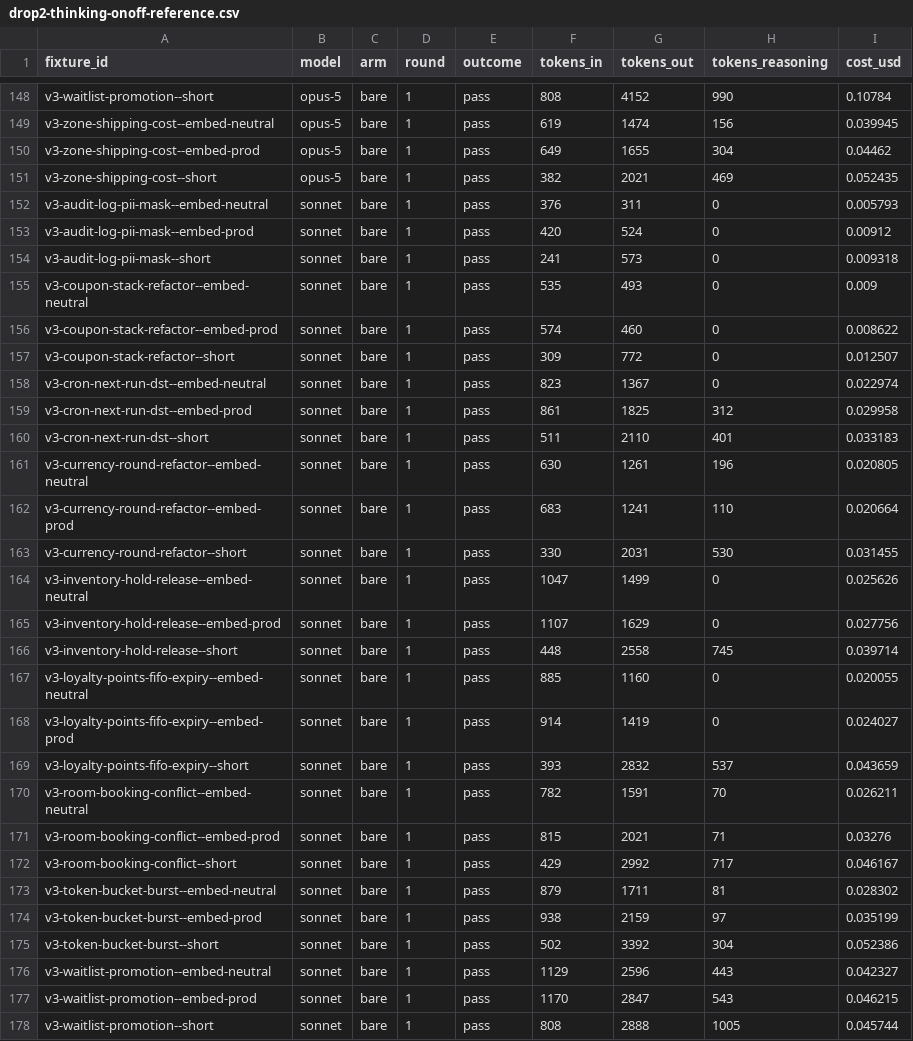
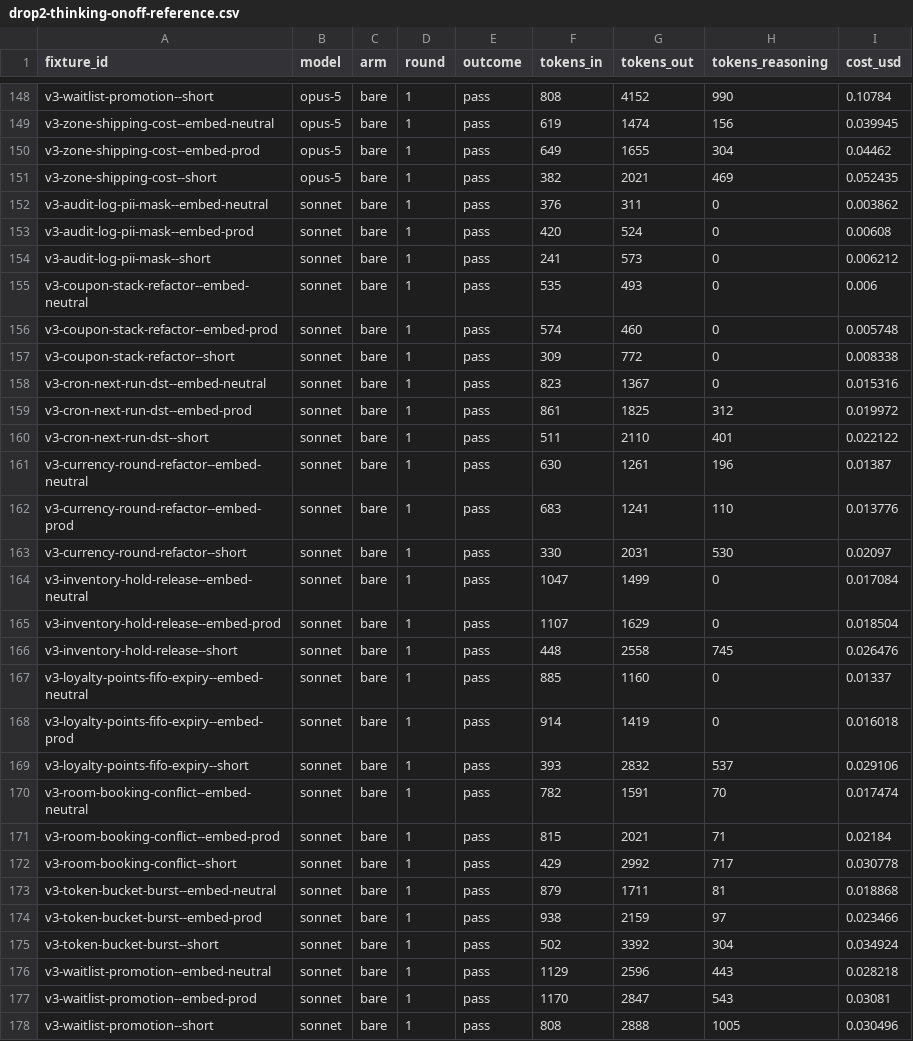
Before and after one commit to BPSAI/agent-benchmark-batteries, a CSV file: results/drop2-thinking-onoff-reference.csv, drawn as a sheet; only a part is shown, gaps mark what is left out; the diff covers the shown part only.

```diff
--- a/results/drop2-thinking-onoff-reference.csv
+++ b/results/drop2-thinking-onoff-reference.csv
@@ -151,28 +151,28 @@ v3-zone-shipping-cost--embed-prod,opus-5,bare,1,pass,649,1655,304,0.04462
 v3-zone-shipping-cost--short,opus-5,bare,1,pass,382,2021,469,0.052435
-v3-audit-log-pii-mask--embed-neutral,sonnet,bare,1,pass,376,311,0,0.005793
-v3-audit-log-pii-mask--embed-prod,sonnet,bare,1,pass,420,524,0,0.00912
-v3-audit-log-pii-mask--short,sonnet,bare,1,pass,241,573,0,0.009318
-v3-coupon-stack-refactor--embed-neutral,sonnet,bare,1,pass,535,493,0,0.009
-v3-coupon-stack-refactor--embed-prod,sonnet,bare,1,pass,574,460,0,0.008622
-v3-coupon-stack-refactor--short,sonnet,bare,1,pass,309,772,0,0.012507
-v3-cron-next-run-dst--embed-neutral,sonnet,bare,1,pass,823,1367,0,0.022974
-v3-cron-next-run-dst--embed-prod,sonnet,bare,1,pass,861,1825,312,0.029958
-v3-cron-next-run-dst--short,sonnet,bare,1,pass,511,2110,401,0.033183
-v3-currency-round-refactor--embed-neutral,sonnet,bare,1,pass,630,1261,196,0.020805
-v3-currency-round-refactor--embed-prod,sonnet,bare,1,pass,683,1241,110,0.020664
-v3-currency-round-refactor--short,sonnet,bare,1,pass,330,2031,530,0.031455
-v3-inventory-hold-release--embed-neutral,sonnet,bare,1,pass,1047,1499,0,0.025626
-v3-inventory-hold-release--embed-prod,sonnet,bare,1,pass,1107,1629,0,0.027756
-v3-inventory-hold-release--short,sonnet,bare,1,pass,448,2558,745,0.039714
-v3-loyalty-points-fifo-expiry--embed-neutral,sonnet,bare,1,pass,885,1160,0,0.020055
-v3-loyalty-points-fifo-expiry--embed-prod,sonnet,bare,1,pass,914,1419,0,0.024027
-v3-loyalty-points-fifo-expiry--short,sonnet,bare,1,pass,393,2832,537,0.043659
-v3-room-booking-conflict--embed-neutral,sonnet,bare,1,pass,782,1591,70,0.026211
-v3-room-booking-conflict--embed-prod,sonnet,bare,1,pass,815,2021,71,0.03276
-v3-room-booking-conflict--short,sonnet,bare,1,pass,429,2992,717,0.046167
-v3-token-bucket-burst--embed-neutral,sonnet,bare,1,pass,879,1711,81,0.028302
-v3-token-bucket-burst--embed-prod,sonnet,bare,1,pass,938,2159,97,0.035199
-v3-token-bucket-burst--short,sonnet,bare,1,pass,502,3392,304,0.052386
-v3-waitlist-promotion--embed-neutral,sonnet,bare,1,pass,1129,2596,443,0.042327
-v3-waitlist-promotion--embed-prod,sonnet,bare,1,pass,1170,2847,543,0.046215
-v3-waitlist-promotion--short,sonnet,bare,1,pass,808,2888,1005,0.045744
+v3-audit-log-pii-mask--embed-neutral,sonnet,bare,1,pass,376,311,0,0.003862
+v3-audit-log-pii-mask--embed-prod,sonnet,bare,1,pass,420,524,0,0.00608
+v3-audit-log-pii-mask--short,sonnet,bare,1,pass,241,573,0,0.006212
+v3-coupon-stack-refactor--embed-neutral,sonnet,bare,1,pass,535,493,0,0.006
+v3-coupon-stack-refactor--embed-prod,sonnet,bare,1,pass,574,460,0,0.005748
+v3-coupon-stack-refactor--short,sonnet,bare,1,pass,309,772,0,0.008338
+v3-cron-next-run-dst--embed-neutral,sonnet,bare,1,pass,823,1367,0,0.015316
+v3-cron-next-run-dst--embed-prod,sonnet,bare,1,pass,861,1825,312,0.019972
+v3-cron-next-run-dst--short,sonnet,bare,1,pass,511,2110,401,0.022122
+v3-currency-round-refactor--embed-neutral,sonnet,bare,1,pass,630,1261,196,0.01387
+v3-currency-round-refactor--embed-prod,sonnet,bare,1,pass,683,1241,110,0.013776
+v3-currency-round-refactor--short,sonnet,bare,1,pass,330,2031,530,0.02097
+v3-inventory-hold-release--embed-neutral,sonnet,bare,1,pass,1047,1499,0,0.017084
+v3-inventory-hold-release--embed-prod,sonnet,bare,1,pass,1107,1629,0,0.018504
+v3-inventory-hold-release--short,sonnet,bare,1,pass,448,2558,745,0.026476
+v3-loyalty-points-fifo-expiry--embed-neutral,sonnet,bare,1,pass,885,1160,0,0.01337
+v3-loyalty-points-fifo-expiry--embed-prod,sonnet,bare,1,pass,914,1419,0,0.016018
+v3-loyalty-points-fifo-expiry--short,sonnet,bare,1,pass,393,2832,537,0.029106
+v3-room-booking-conflict--embed-neutral,sonnet,bare,1,pass,782,1591,70,0.017474
+v3-room-booking-conflict--embed-prod,sonnet,bare,1,pass,815,2021,71,0.02184
+v3-room-booking-conflict--short,sonnet,bare,1,pass,429,2992,717,0.030778
+v3-token-bucket-burst--embed-neutral,sonnet,bare,1,pass,879,1711,81,0.018868
+v3-token-bucket-burst--embed-prod,sonnet,bare,1,pass,938,2159,97,0.023466
+v3-token-bucket-burst--short,sonnet,bare,1,pass,502,3392,304,0.034924
+v3-waitlist-promotion--embed-neutral,sonnet,bare,1,pass,1129,2596,443,0.028218
+v3-waitlist-promotion--embed-prod,sonnet,bare,1,pass,1170,2847,543,0.03081
+v3-waitlist-promotion--short,sonnet,bare,1,pass,808,2888,1005,0.030496
```
Also changed, not shown: 33 edited cells elsewhere in this file, 4 other files.
